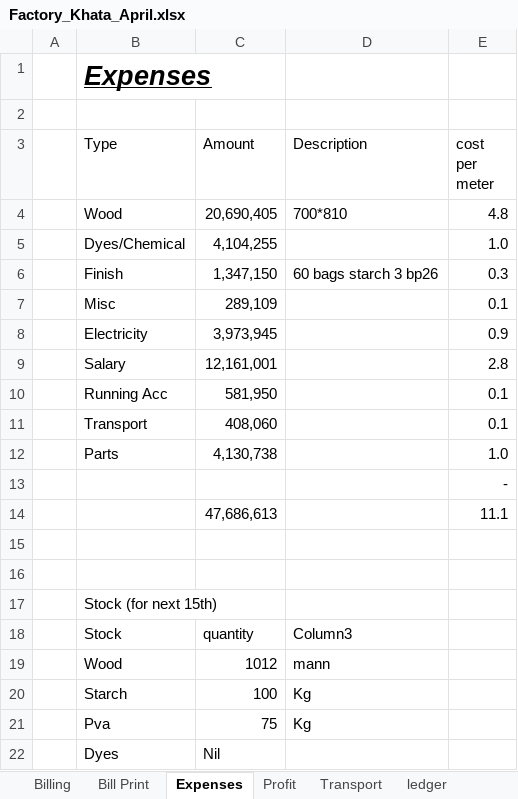
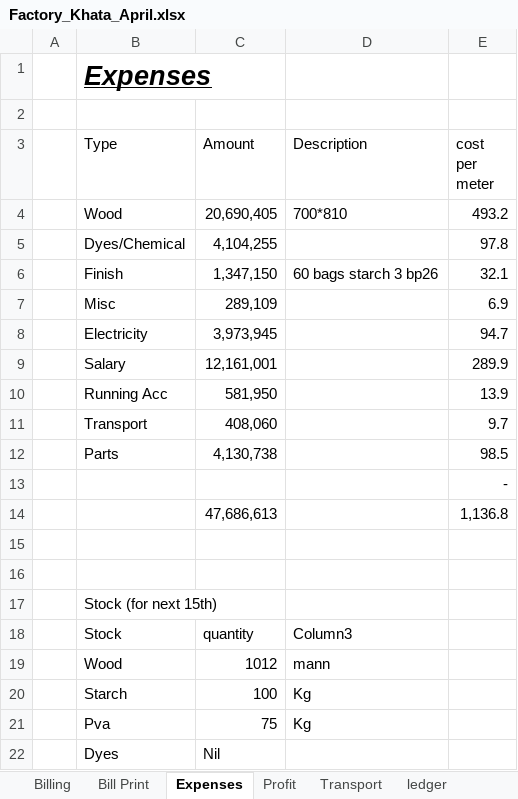
Before and after one commit to omerrazzaq4/Alhamd_April, an Excel workbook: Factory_Khata_April.xlsx, sheet Expenses, drawn as a sheet; values as stored, in another font and other column widths than the file's, no borders; table styles not drawn; the diff names each change by its address in the sheet, - before the commit and + after, or states it on an @@ line.

```diff
--- a/Factory_Khata_April.xlsx (sheet Expenses)
+++ b/Factory_Khata_April.xlsx (sheet Expenses)
-E4 (cost per meter): 4.8
+E4 (cost per meter): 493.2
-E5 (cost per meter): 1.0
+E5 (cost per meter): 97.8
-E6 (cost per meter): 0.3
+E6 (cost per meter): 32.1
-E7 (cost per meter): 0.1
+E7 (cost per meter): 6.9
-E8 (cost per meter): 0.9
+E8 (cost per meter): 94.7
-E9 (cost per meter): 2.8
+E9 (cost per meter): 289.9
-E10 (cost per meter): 0.1
+E10 (cost per meter): 13.9
-E11 (cost per meter): 0.1
+E11 (cost per meter): 9.7
-E12 (cost per meter): 1.0
+E12 (cost per meter): 98.5
-E14 (cost per meter): 11.1
+E14 (cost per meter): 1,136.8
```
Also changed, not shown: sheet ledger, sheet Cashbook, sheet Profit, sheet Billing, sheet Balance, hidden cells, charts or pictures.
